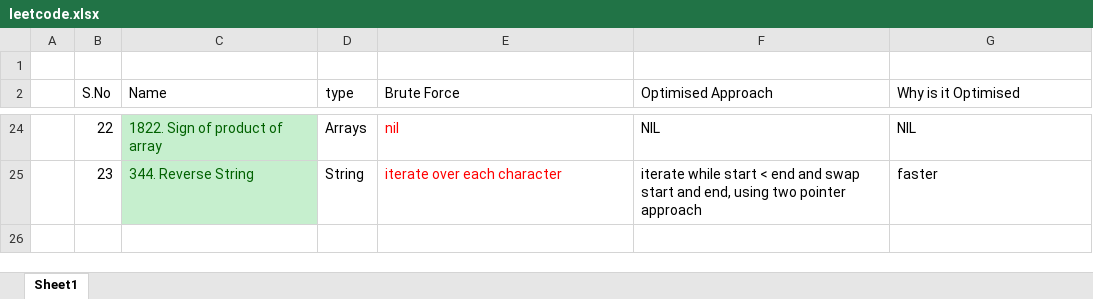
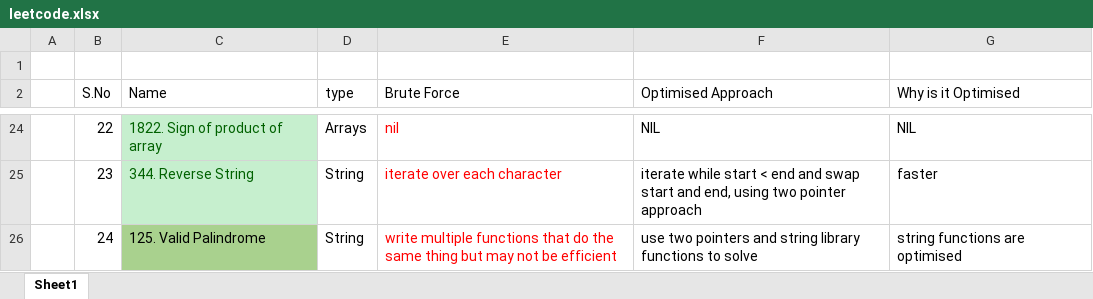
Before and after one commit to tabishnaqvi1311/DS-Algo, an Excel workbook: leetcode.xlsx, sheet Sheet1, drawn as a sheet; only a part is shown, gaps mark what is left out; values as stored, in another font and other column widths than the file's, no borders; the diff names each change by its address in the sheet, - before the commit and + after, or states it on an @@ line.

Commit message:
valid pali strings

```diff
--- a/leetcode.xlsx (sheet Sheet1)
+++ b/leetcode.xlsx (sheet Sheet1)
+row 26:  | 24 | 125. Valid Palindrome | String | write multiple functions that do the same thing but may not be efficient | use two pointers and string library functions to solve | string functions are optimised
```
